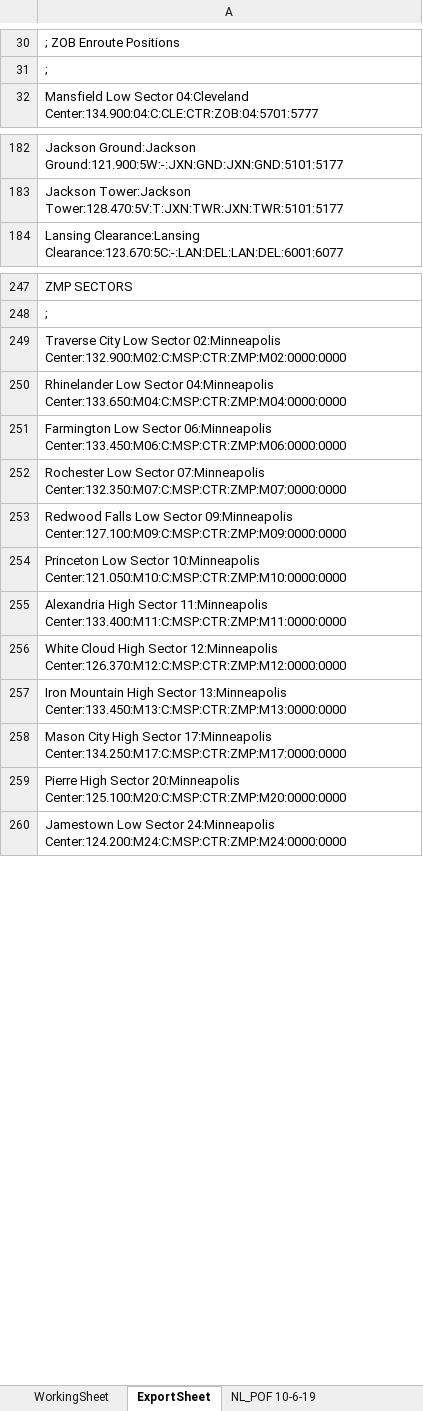
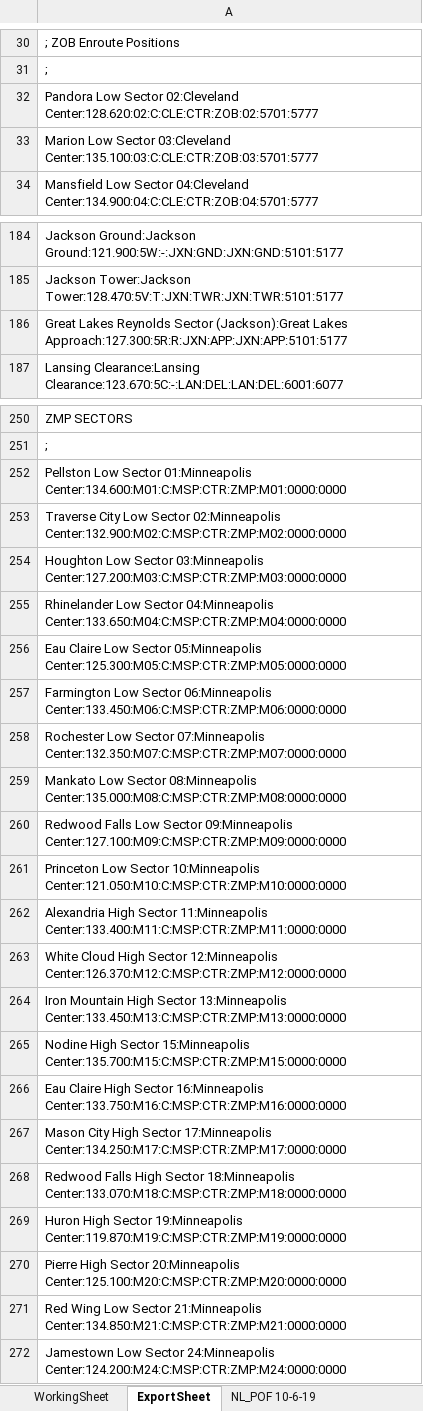
Before and after one commit to stevenhperry/ZOBFacilities, an Excel workbook: POF File/ZOB_POF_FILE.xlsx, sheet ExportSheet, drawn as a sheet; only a part is shown, gaps mark what is left out; values as stored, in another font and other column widths than the file's, no borders; the diff names each change by its address in the sheet, - before the commit and + after, or states it on an @@ line.

Commit message:
POF XLSX to POF Dump
Exported from Nick's XLSX changes to the POF file.

```diff
--- a/POF File/ZOB_POF_FILE.xlsx (sheet ExportSheet)
+++ b/POF File/ZOB_POF_FILE.xlsx (sheet ExportSheet)
+row 32: Pandora Low Sector 02:Cleveland Center:128.620:02:C:CLE:CTR:ZOB:02:5701:5777
+row 33: Marion Low Sector 03:Cleveland Center:135.100:03:C:CLE:CTR:ZOB:03:5701:5777
+row 186: Great Lakes Reynolds Sector (Jackson):Great Lakes Approach:127.300:5R:R:JXN:APP:JXN:APP:5101:5177
+row 252: Pellston Low Sector 01:Minneapolis Center:134.600:M01:C:MSP:CTR:ZMP:M01:0000:0000
+row 254: Houghton Low Sector 03:Minneapolis Center:127.200:M03:C:MSP:CTR:ZMP:M03:0000:0000
+row 256: Eau Claire Low Sector 05:Minneapolis Center:125.300:M05:C:MSP:CTR:ZMP:M05:0000:0000
+row 259: Mankato Low Sector 08:Minneapolis Center:135.000:M08:C:MSP:CTR:ZMP:M08:0000:0000
+row 265: Nodine High Sector 15:Minneapolis Center:135.700:M15:C:MSP:CTR:ZMP:M15:0000:0000
+row 266: Eau Claire High Sector 16:Minneapolis Center:133.750:M16:C:MSP:CTR:ZMP:M16:0000:0000
+row 268: Redwood Falls High Sector 18:Minneapolis Center:133.070:M18:C:MSP:CTR:ZMP:M18:0000:0000
+row 269: Huron High Sector 19:Minneapolis Center:119.870:M19:C:MSP:CTR:ZMP:M19:0000:0000
+row 271: Red Wing Low Sector 21:Minneapolis Center:134.850:M21:C:MSP:CTR:ZMP:M21:0000:0000
```
Also changed, not shown: 1 other file.
